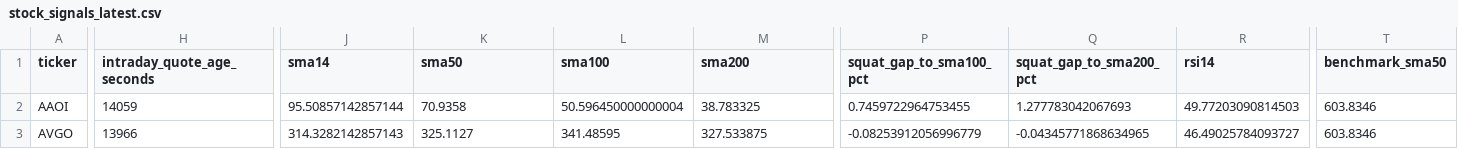
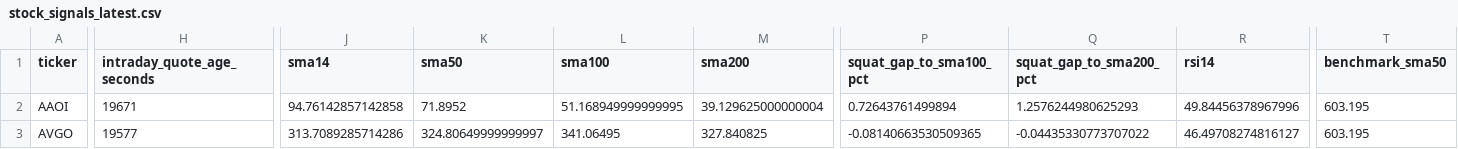
Before and after one commit to GlennZhu/DeeDeeBot, a CSV file: data/derived/stock_signals_latest.csv, drawn as a sheet; only a part is shown, gaps mark what is left out; the diff covers the shown part only; the diff names each change by its address in the sheet, - before the commit and + after, or states it on an @@ line.

```diff
--- a/data/derived/stock_signals_latest.csv
+++ b/data/derived/stock_signals_latest.csv
-H2 (intraday_quote_age_seconds): 14059
+H2 (intraday_quote_age_seconds): 19671
-J2 (sma14): 95.50857142857144
+J2 (sma14): 94.76142857142858
-K2 (sma50): 70.9358
+K2 (sma50): 71.8952
-L2 (sma100): 50.596450000000004
+L2 (sma100): 51.168949999999995
-M2 (sma200): 38.783325
+M2 (sma200): 39.129625000000004
-P2 (squat_gap_to_sma100_pct): 0.7459722964753455
+P2 (squat_gap_to_sma100_pct): 0.72643761499894
-Q2 (squat_gap_to_sma200_pct): 1.277783042067693
+Q2 (squat_gap_to_sma200_pct): 1.2576244980625293
-R2 (rsi14): 49.77203090814503
+R2 (rsi14): 49.84456378967996
-T2:T3 (benchmark_sma50): 603.8346
+T2:T3 (benchmark_sma50): 603.195
-H3 (intraday_quote_age_seconds): 13966
+H3 (intraday_quote_age_seconds): 19577
-J3 (sma14): 314.3282142857143
+J3 (sma14): 313.7089285714286
-K3 (sma50): 325.1127
+K3 (sma50): 324.80649999999997
-L3 (sma100): 341.48595
+L3 (sma100): 341.06495
-M3 (sma200): 327.533875
+M3 (sma200): 327.840825
-P3 (squat_gap_to_sma100_pct): -0.08253912056996779
+P3 (squat_gap_to_sma100_pct): -0.08140663530509365
-Q3 (squat_gap_to_sma200_pct): -0.04345771868634965
+Q3 (squat_gap_to_sma200_pct): -0.04435330773707022
-R3 (rsi14): 46.49025784093727
+R3 (rsi14): 46.49708274816127
```
Also changed, not shown: 109 edited cells elsewhere in this file, data/derived/signal_events_7d.csv.
